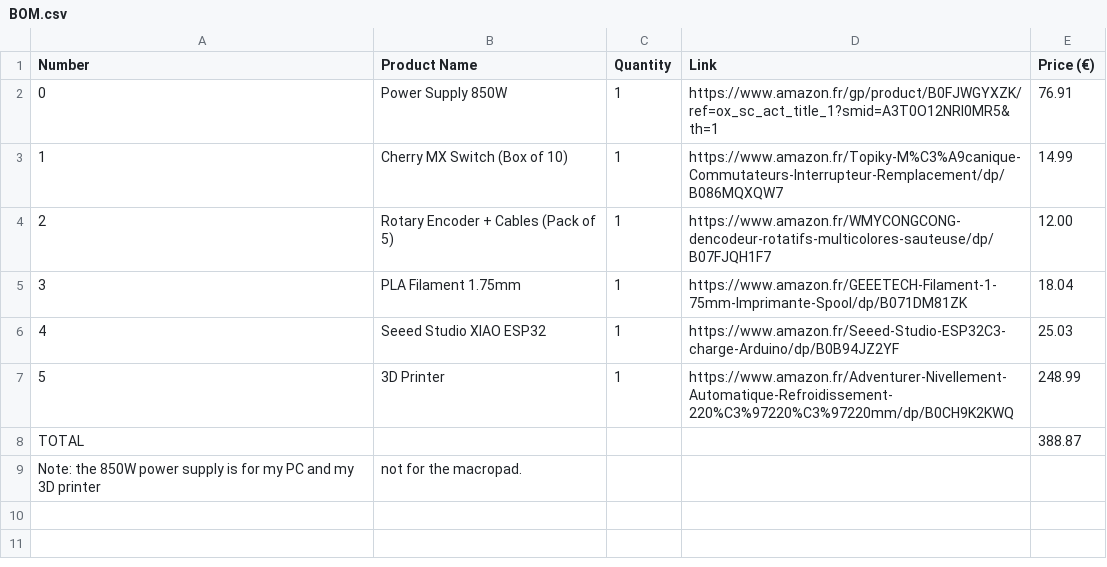
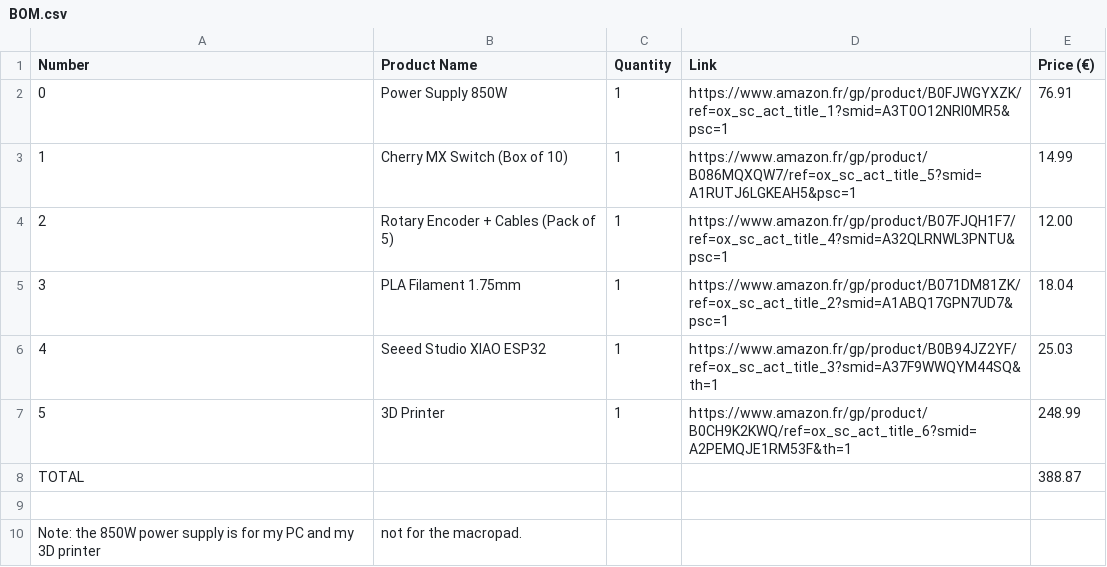
Before and after one commit to Uknowmeh01/hackpad-9-switch, a CSV file: BOM.csv, drawn as a sheet.

Commit message:
Update BOM.csv

```diff
--- a/BOM.csv
+++ b/BOM.csv
@@ -1,9 +1,10 @@
 Number,Product Name,Quantity,Link,Price (€)
-0,Power Supply 850W,1,https://www.amazon.fr/gp/product/B0FJWGYXZK/ref=ox_sc_act_title_1?smid=A3T0O12NRI0MR5&th=1,76.91
-1,Cherry MX Switch (Box of 10),1,https://www.amazon.fr/Topiky-M%C3%A9canique-Commutateurs-Interrupteur-Remplacement/dp/B086MQXQW7,14.99
-2,Rotary Encoder + Cables (Pack of 5),1,https://www.amazon.fr/WMYCONGCONG-dencodeur-rotatifs-multicolores-sauteuse/dp/B07FJQH1F7,12.00
-3,PLA Filament 1.75mm,1,https://www.amazon.fr/GEEETECH-Filament-1-75mm-Imprimante-Spool/dp/B071DM81ZK,18.04
-4,Seeed Studio XIAO ESP32,1,https://www.amazon.fr/Seeed-Studio-ESP32C3-charge-Arduino/dp/B0B94JZ2YF,25.03
-5,3D Printer,1,https://www.amazon.fr/Adventurer-Nivellement-Automatique-Refroidissement-220%C3%97220%C3%97220mm/dp/B0CH9K2KWQ,248.99
+0,Power Supply 850W,1,https://www.amazon.fr/gp/product/B0FJWGYXZK/ref=ox_sc_act_title_1?smid=A3T0O12NRI0MR5&psc=1,76.91
+1,Cherry MX Switch (Box of 10),1,https://www.amazon.fr/gp/product/B086MQXQW7/ref=ox_sc_act_title_5?smid=A1RUTJ6LGKEAH5&psc=1,14.99
+2,Rotary Encoder + Cables (Pack of 5),1,https://www.amazon.fr/gp/product/B07FJQH1F7/ref=ox_sc_act_title_4?smid=A32QLRNWL3PNTU&psc=1,12.00
+3,PLA Filament 1.75mm,1,https://www.amazon.fr/gp/product/B071DM81ZK/ref=ox_sc_act_title_2?smid=A1ABQ17GPN7UD7&psc=1,18.04
+4,Seeed Studio XIAO ESP32,1,https://www.amazon.fr/gp/product/B0B94JZ2YF/ref=ox_sc_act_title_3?smid=A37F9WWQYM44SQ&th=1,25.03
+5,3D Printer,1,https://www.amazon.fr/gp/product/B0CH9K2KWQ/ref=ox_sc_act_title_6?smid=A2PEMQJE1RM53F&th=1,248.99
 TOTAL,,,,388.87
+
 Note: the 850W power supply is for my PC and my 3D printer, not for the macropad.
```
